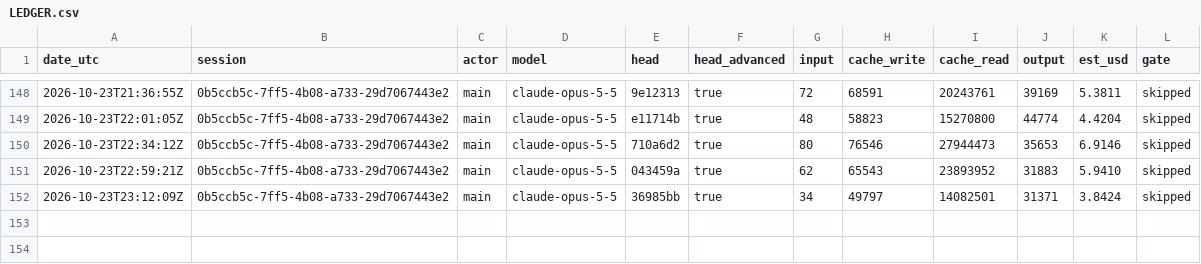
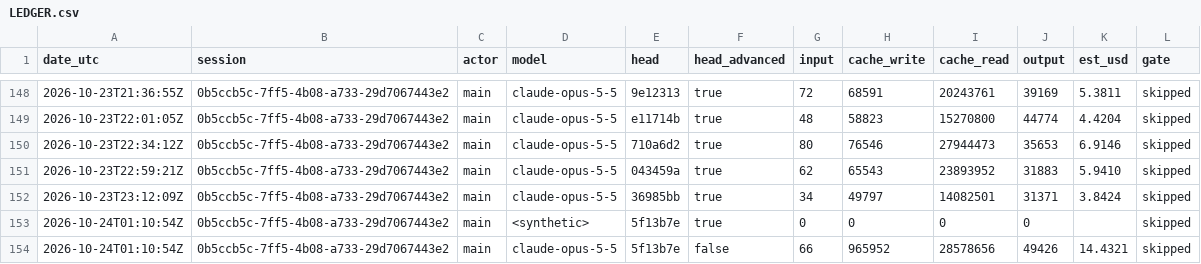
Before and after one commit to PhilipThomas6w/vlms, a CSV file: docs/harness/LEDGER.csv, drawn as a sheet; only a part is shown, gaps mark what is left out; the diff names each change by its address in the sheet, - before the commit and + after, or states it on an @@ line.

```diff
--- a/docs/harness/LEDGER.csv
+++ b/docs/harness/LEDGER.csv
+row 153: 2026-10-24T01:10:54Z | 0b5ccb5c-7ff5-4b08-a733-29d7067443e2 | main | <synthetic> | 5f13b7e | true | 0 | 0 | 0 | 0 |  | skipped
+row 154: 2026-10-24T01:10:54Z | 0b5ccb5c-7ff5-4b08-a733-29d7067443e2 | main | claude-opus-5-5 | 5f13b7e | false | 66 | 965952 | 28578656 | 49426 | 14.4321 | skipped
```
Also changed, not shown: 3 other files.
